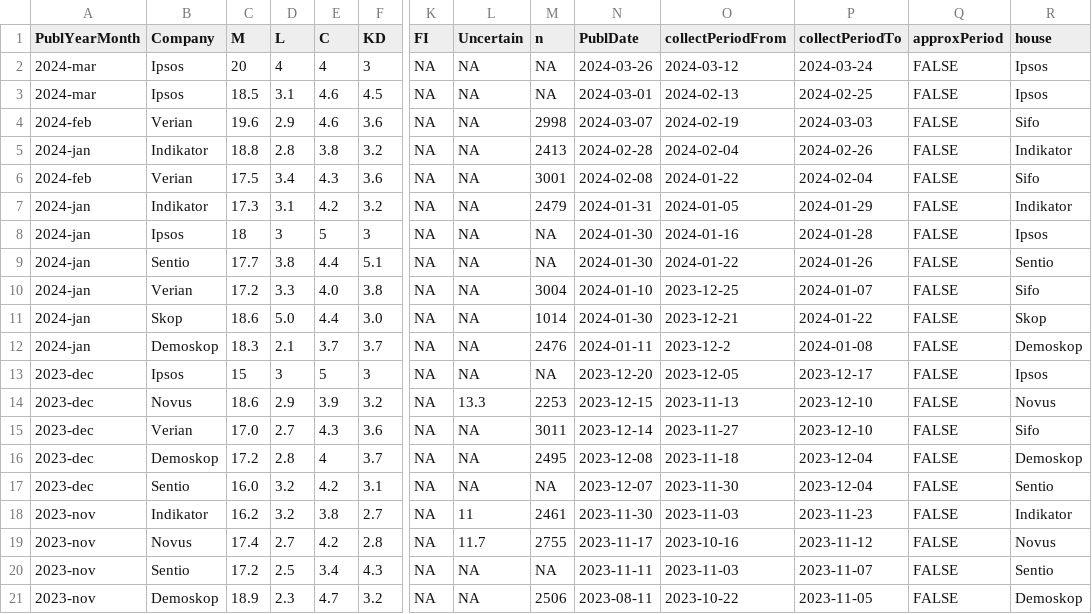
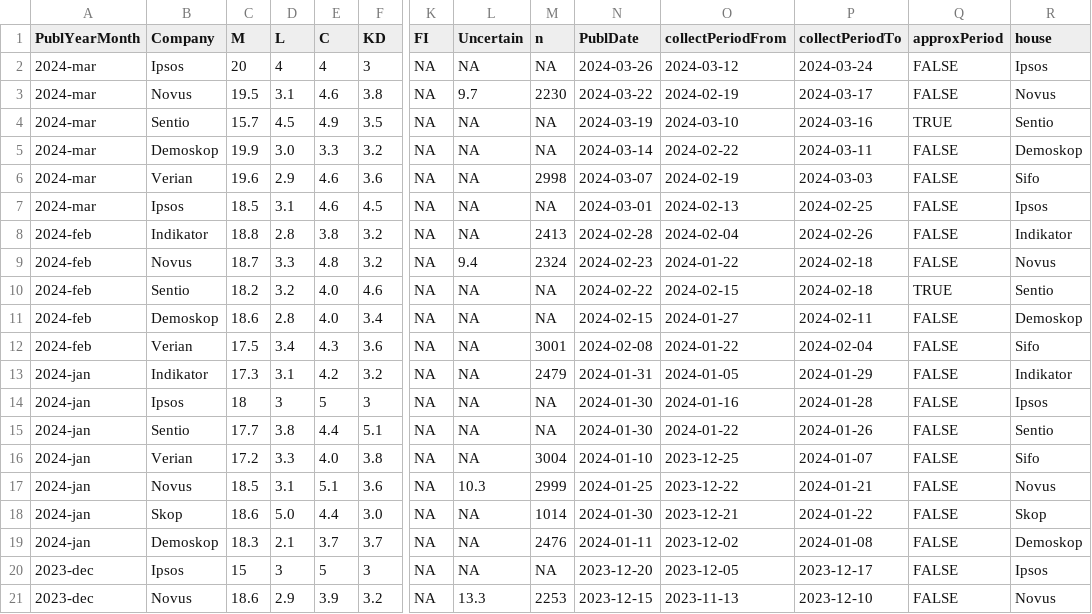
Before and after one commit to hampusborgos/SwedishPolls, a CSV file: Data/Polls.csv, drawn as a sheet; only a part is shown, gaps mark what is left out; the shorter side is filled out with more unchanged rows; removed rows and columns are numbered as before the commit, all else as after; rows hold the shown columns only; the diff names each change by its address in the sheet, - before the commit and + after, or states it on an @@ line.

Commit message:
Novus

```diff
--- a/Data/Polls.csv
+++ b/Data/Polls.csv
+row 3: 2024-mar | Novus | 19.5 | 3.1 | 4.6 | 3.8 | NA | 9.7 | 2230 | 2024-03-22 | 2024-02-19 | 2024-03-17 | FALSE | Novus
+row 4: 2024-mar | Sentio | 15.7 | 4.5 | 4.9 | 3.5 | NA | NA | NA | 2024-03-19 | 2024-03-10 | 2024-03-16 | TRUE | Sentio
+row 5: 2024-mar | Demoskop | 19.9 | 3.0 | 3.3 | 3.2 | NA | NA | NA | 2024-03-14 | 2024-02-22 | 2024-03-11 | FALSE | Demoskop
+row 6: 2024-mar | Verian | 19.6 | 2.9 | 4.6 | 3.6 | NA | NA | 2998 | 2024-03-07 | 2024-02-19 | 2024-03-03 | FALSE | Sifo
-row 4: 2024-feb | Verian | 19.6 | 2.9 | 4.6 | 3.6 | NA | NA | 2998 | 2024-03-07 | 2024-02-19 | 2024-03-03 | FALSE | Sifo
-A8 (PublYearMonth): 2024-jan
+A8 (PublYearMonth): 2024-feb
+row 9: 2024-feb | Novus | 18.7 | 3.3 | 4.8 | 3.2 | NA | 9.4 | 2324 | 2024-02-23 | 2024-01-22 | 2024-02-18 | FALSE | Novus
+row 10: 2024-feb | Sentio | 18.2 | 3.2 | 4.0 | 4.6 | NA | NA | NA | 2024-02-22 | 2024-02-15 | 2024-02-18 | TRUE | Sentio
+row 11: 2024-feb | Demoskop | 18.6 | 2.8 | 4.0 | 3.4 | NA | NA | NA | 2024-02-15 | 2024-01-27 | 2024-02-11 | FALSE | Demoskop
+row 17: 2024-jan | Novus | 18.5 | 3.1 | 5.1 | 3.6 | NA | 10.3 | 2999 | 2024-01-25 | 2023-12-22 | 2024-01-21 | FALSE | Novus
-O19 (collectPeriodFrom): 2023-12-2
+O19 (collectPeriodFrom): 2023-12-02
```
Also changed, not shown: 1 other file.
